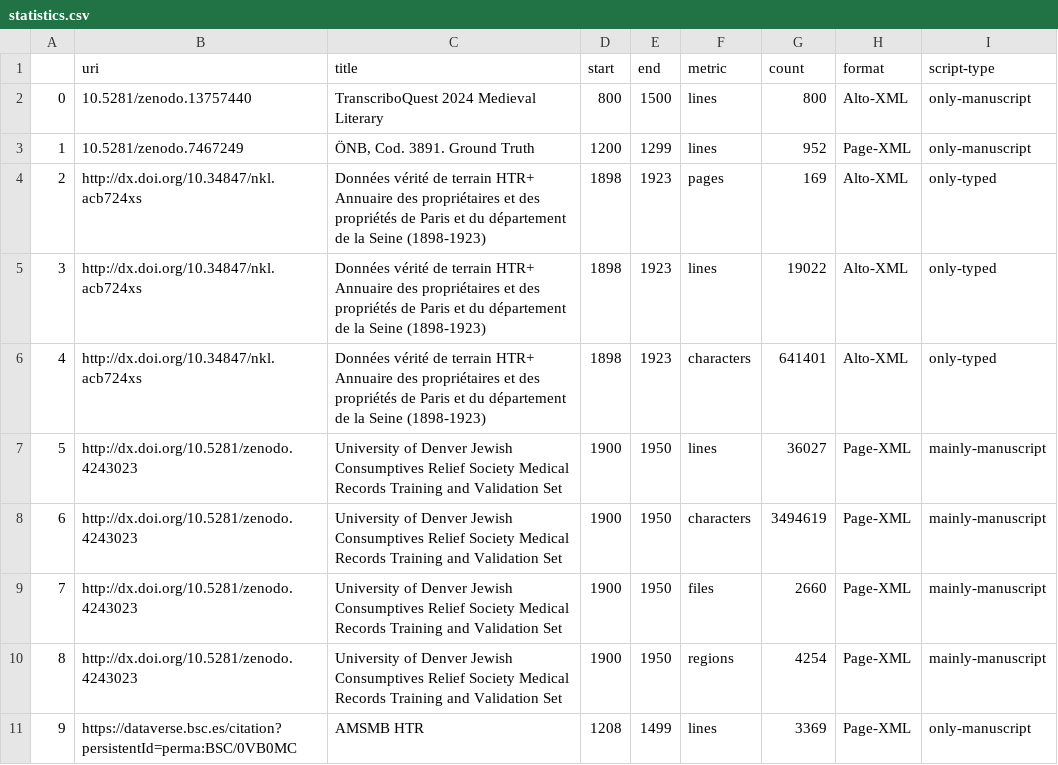
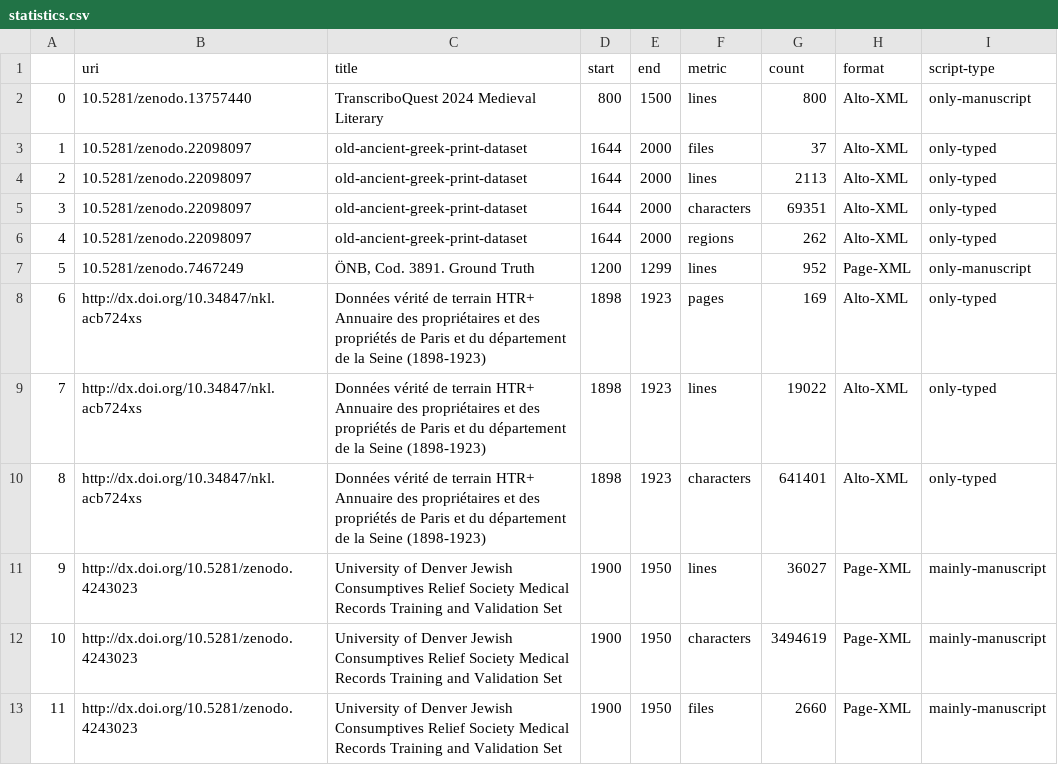
Before and after one commit to HTR-United/htr-united, a CSV file: statistics.csv, drawn as a sheet; only a part is shown; the shorter side is filled out with more unchanged rows; addresses are those after the commit; the diff names each change by its address in the sheet, - before the commit and + after, or states it on an @@ line.

```diff
--- a/statistics.csv
+++ b/statistics.csv
+row 3: 1 | 10.5281/zenodo.22098097 | old-ancient-greek-print-dataset | 1644 | 2000 | files | 37 | Alto-XML | only-typed
+row 4: 2 | 10.5281/zenodo.22098097 | old-ancient-greek-print-dataset | 1644 | 2000 | lines | 2113 | Alto-XML | only-typed
+row 5: 3 | 10.5281/zenodo.22098097 | old-ancient-greek-print-dataset | 1644 | 2000 | characters | 69351 | Alto-XML | only-typed
+row 6: 4 | 10.5281/zenodo.22098097 | old-ancient-greek-print-dataset | 1644 | 2000 | regions | 262 | Alto-XML | only-typed
@@ column A renumbered from row 7 down @@
```
Also changed, not shown: 3 other files.
